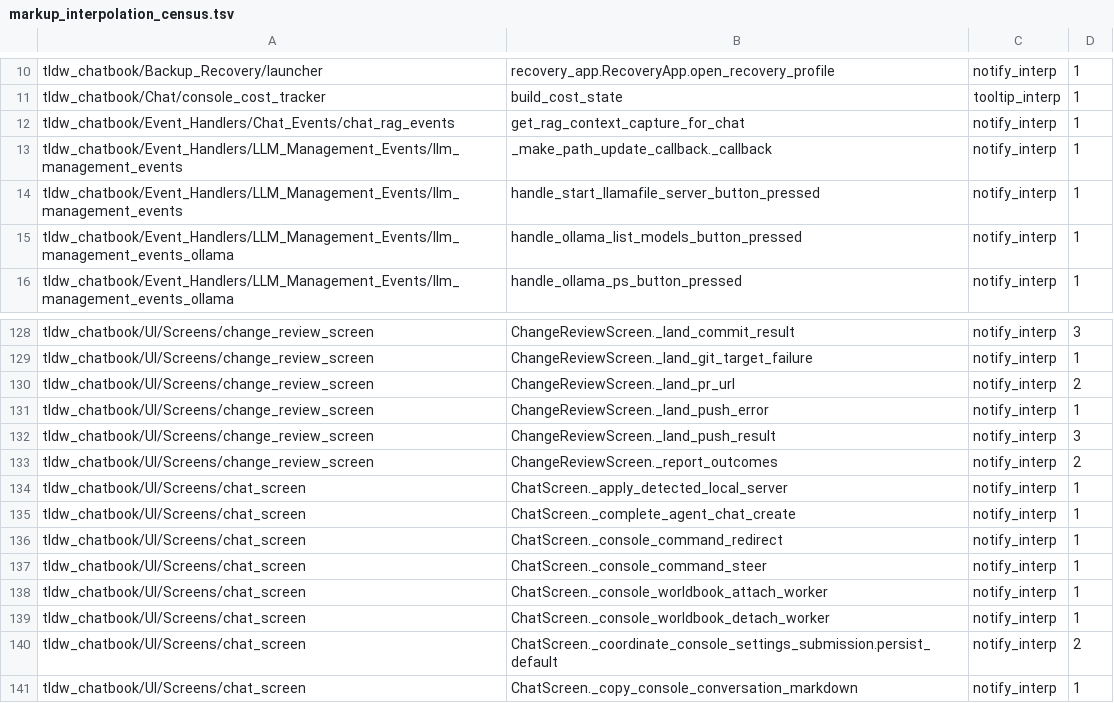
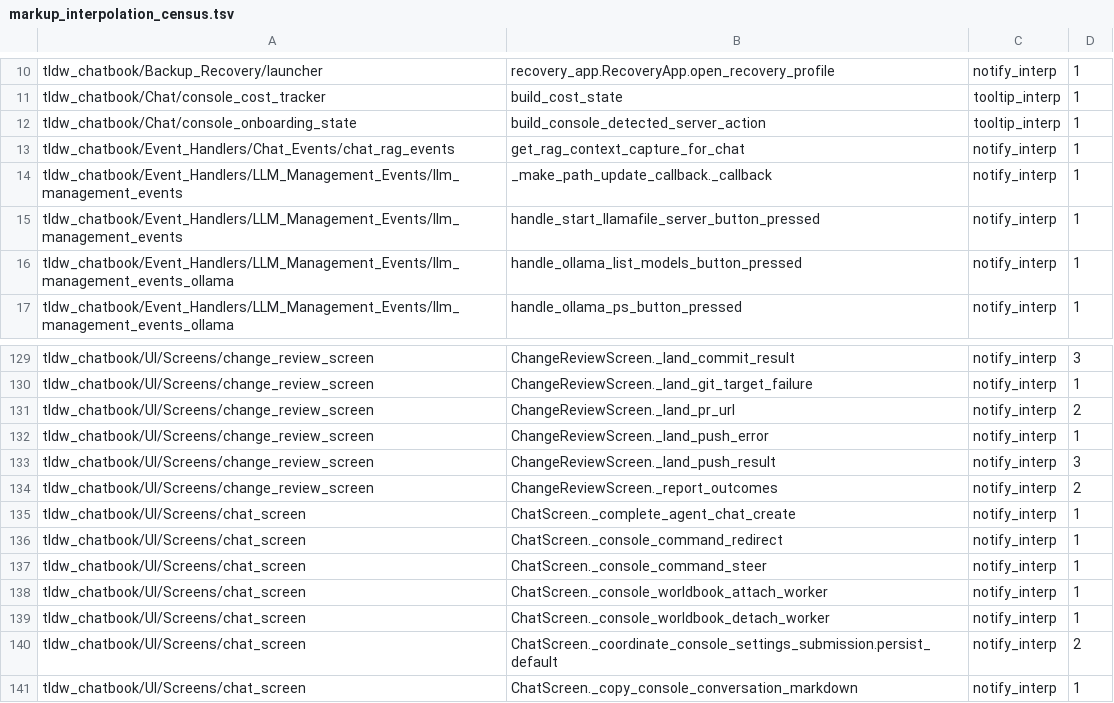
Before and after one commit to rmusser01/tldw_chatbook, a TSV file: scripts/markup_interpolation_census.tsv, drawn as a sheet; only a part is shown, gaps mark what is left out; removed rows and columns are numbered as before the commit, all else as after; the diff names each change by its address in the sheet, - before the commit and + after, or states it on an @@ line.

```diff
--- a/scripts/markup_interpolation_census.tsv
+++ b/scripts/markup_interpolation_census.tsv
+row 12: tldw_chatbook/Chat/console_onboarding_state | build_console_detected_server_action | tooltip_interp | 1
-row 134: tldw_chatbook/UI/Screens/chat_screen | ChatScreen._apply_detected_local_server | notify_interp | 1
```
Also changed, not shown: 3 other files.
